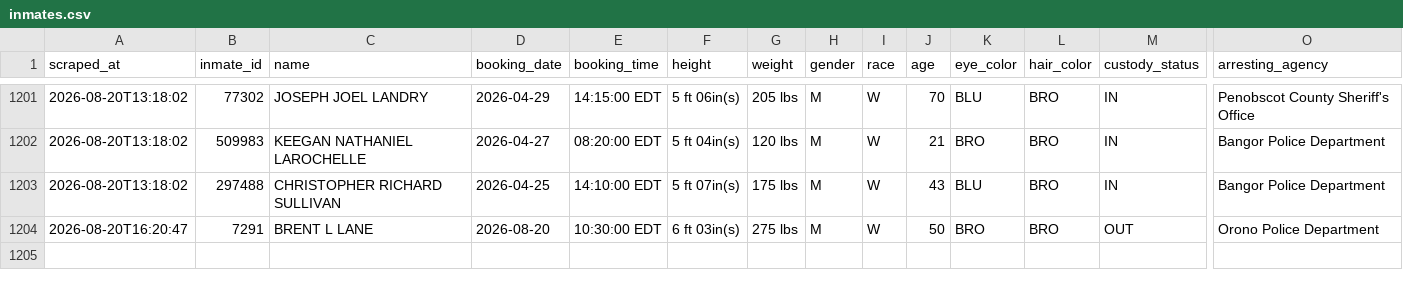
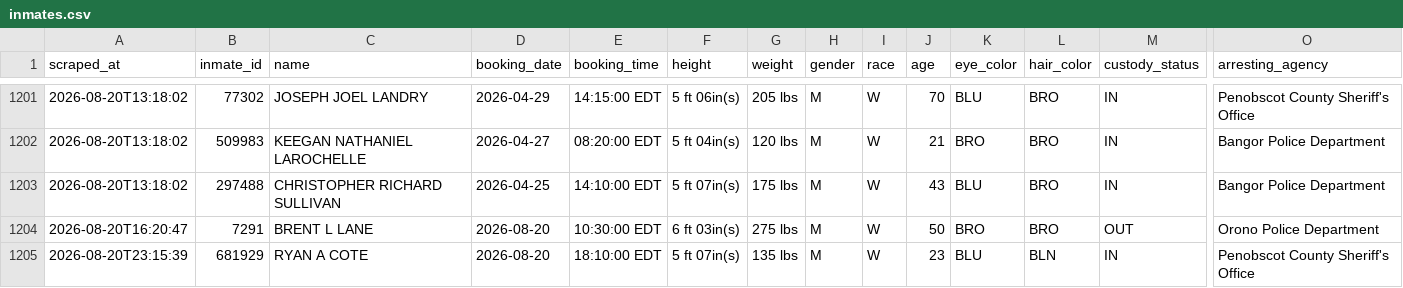
Before and after one commit to sloftus-lab/InmateScraper, a CSV file: inmates.csv, drawn as a sheet; only a part is shown, gaps mark what is left out; rows hold the shown columns only; the diff names each change by its address in the sheet, - before the commit and + after, or states it on an @@ line.

```diff
--- a/inmates.csv
+++ b/inmates.csv
+row 1205: 2026-08-20T23:15:39 | 681929 | RYAN A COTE | 2026-08-20 | 18:10:00 EDT | 5 ft 07in(s) | 135 lbs | M | W | 23 | BLU | BLN | IN | Penobscot County Sheriff's Office
```
Also changed, not shown: 2 other files.
